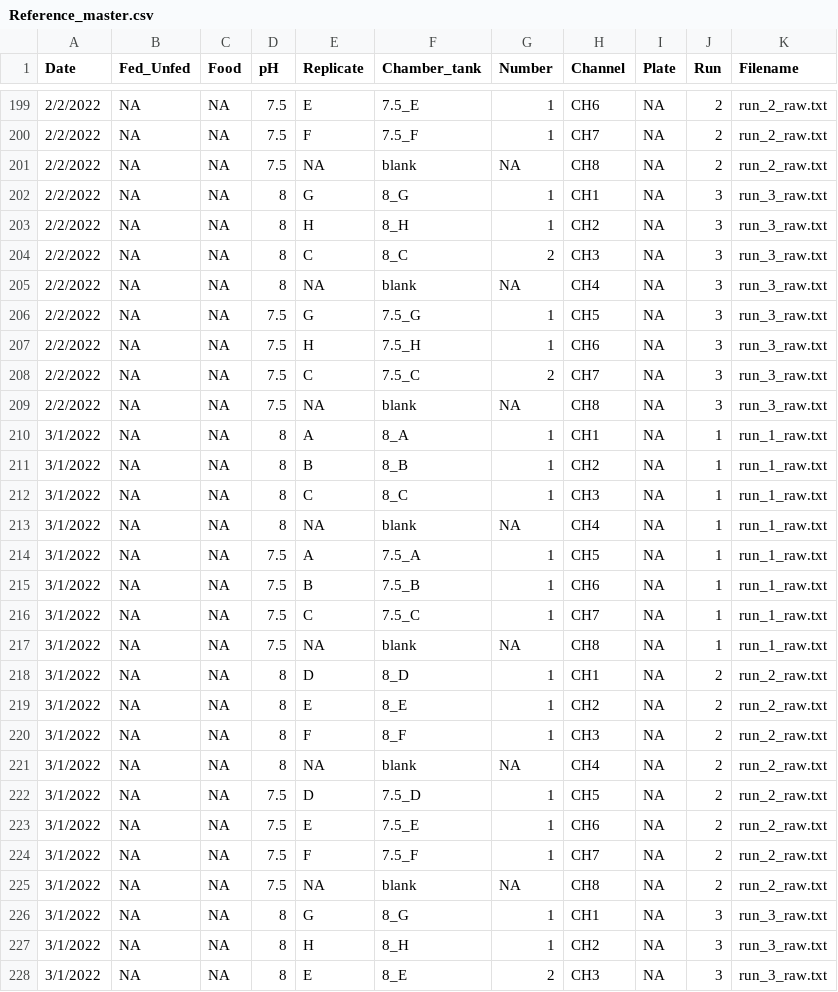
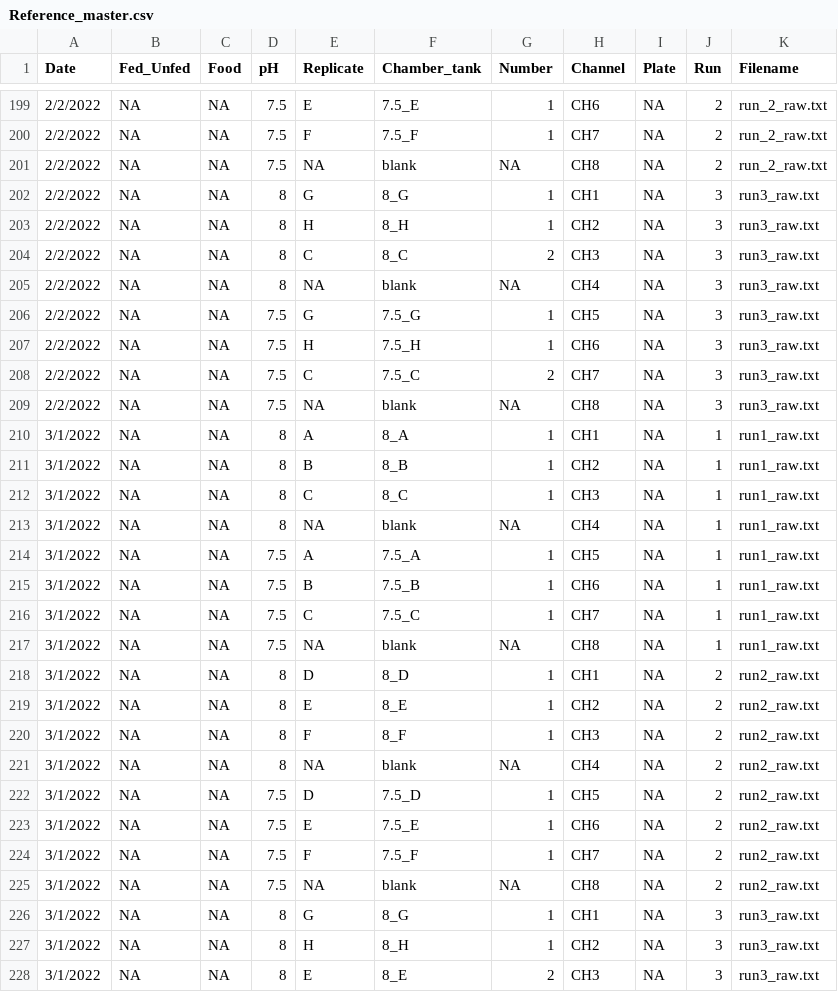
Before and after one commit to NEFSC/EAD-ASEB-Airradians_multigen_OA, a CSV file: RAnalysis/Data/Respiration/Reference_master.csv, drawn as a sheet; only a part is shown, gaps mark what is left out; the diff covers the shown part only.

```diff
--- a/RAnalysis/Data/Respiration/Reference_master.csv
+++ b/RAnalysis/Data/Respiration/Reference_master.csv
@@ -201,28 +201,28 @@ Date,Fed_Unfed,Food,pH,Replicate,Chamber_tank,Number,Channel,Plate,Run,Filename
 2/2/2022,NA,NA,7.5,NA,blank,NA,CH8,NA,2,run_2_raw.txt
-2/2/2022,NA,NA,8,G,8_G,1,CH1,NA,3,run_3_raw.txt
-2/2/2022,NA,NA,8,H,8_H,1,CH2,NA,3,run_3_raw.txt
-2/2/2022,NA,NA,8,C,8_C,2,CH3,NA,3,run_3_raw.txt
-2/2/2022,NA,NA,8,NA,blank,NA,CH4,NA,3,run_3_raw.txt
-2/2/2022,NA,NA,7.5,G,7.5_G,1,CH5,NA,3,run_3_raw.txt
-2/2/2022,NA,NA,7.5,H,7.5_H,1,CH6,NA,3,run_3_raw.txt
-2/2/2022,NA,NA,7.5,C,7.5_C,2,CH7,NA,3,run_3_raw.txt
-2/2/2022,NA,NA,7.5,NA,blank,NA,CH8,NA,3,run_3_raw.txt
-3/1/2022,NA,NA,8,A,8_A,1,CH1,NA,1,run_1_raw.txt
-3/1/2022,NA,NA,8,B,8_B,1,CH2,NA,1,run_1_raw.txt
-3/1/2022,NA,NA,8,C,8_C,1,CH3,NA,1,run_1_raw.txt
-3/1/2022,NA,NA,8,NA,blank,NA,CH4,NA,1,run_1_raw.txt
-3/1/2022,NA,NA,7.5,A,7.5_A,1,CH5,NA,1,run_1_raw.txt
-3/1/2022,NA,NA,7.5,B,7.5_B,1,CH6,NA,1,run_1_raw.txt
-3/1/2022,NA,NA,7.5,C,7.5_C,1,CH7,NA,1,run_1_raw.txt
-3/1/2022,NA,NA,7.5,NA,blank,NA,CH8,NA,1,run_1_raw.txt
-3/1/2022,NA,NA,8,D,8_D,1,CH1,NA,2,run_2_raw.txt
-3/1/2022,NA,NA,8,E,8_E,1,CH2,NA,2,run_2_raw.txt
-3/1/2022,NA,NA,8,F,8_F,1,CH3,NA,2,run_2_raw.txt
-3/1/2022,NA,NA,8,NA,blank,NA,CH4,NA,2,run_2_raw.txt
-3/1/2022,NA,NA,7.5,D,7.5_D,1,CH5,NA,2,run_2_raw.txt
-3/1/2022,NA,NA,7.5,E,7.5_E,1,CH6,NA,2,run_2_raw.txt
-3/1/2022,NA,NA,7.5,F,7.5_F,1,CH7,NA,2,run_2_raw.txt
-3/1/2022,NA,NA,7.5,NA,blank,NA,CH8,NA,2,run_2_raw.txt
-3/1/2022,NA,NA,8,G,8_G,1,CH1,NA,3,run_3_raw.txt
-3/1/2022,NA,NA,8,H,8_H,1,CH2,NA,3,run_3_raw.txt
-3/1/2022,NA,NA,8,E,8_E,2,CH3,NA,3,run_3_raw.txt
+2/2/2022,NA,NA,8,G,8_G,1,CH1,NA,3,run3_raw.txt
+2/2/2022,NA,NA,8,H,8_H,1,CH2,NA,3,run3_raw.txt
+2/2/2022,NA,NA,8,C,8_C,2,CH3,NA,3,run3_raw.txt
+2/2/2022,NA,NA,8,NA,blank,NA,CH4,NA,3,run3_raw.txt
+2/2/2022,NA,NA,7.5,G,7.5_G,1,CH5,NA,3,run3_raw.txt
+2/2/2022,NA,NA,7.5,H,7.5_H,1,CH6,NA,3,run3_raw.txt
+2/2/2022,NA,NA,7.5,C,7.5_C,2,CH7,NA,3,run3_raw.txt
+2/2/2022,NA,NA,7.5,NA,blank,NA,CH8,NA,3,run3_raw.txt
+3/1/2022,NA,NA,8,A,8_A,1,CH1,NA,1,run1_raw.txt
+3/1/2022,NA,NA,8,B,8_B,1,CH2,NA,1,run1_raw.txt
+3/1/2022,NA,NA,8,C,8_C,1,CH3,NA,1,run1_raw.txt
+3/1/2022,NA,NA,8,NA,blank,NA,CH4,NA,1,run1_raw.txt
+3/1/2022,NA,NA,7.5,A,7.5_A,1,CH5,NA,1,run1_raw.txt
+3/1/2022,NA,NA,7.5,B,7.5_B,1,CH6,NA,1,run1_raw.txt
+3/1/2022,NA,NA,7.5,C,7.5_C,1,CH7,NA,1,run1_raw.txt
+3/1/2022,NA,NA,7.5,NA,blank,NA,CH8,NA,1,run1_raw.txt
+3/1/2022,NA,NA,8,D,8_D,1,CH1,NA,2,run2_raw.txt
+3/1/2022,NA,NA,8,E,8_E,1,CH2,NA,2,run2_raw.txt
+3/1/2022,NA,NA,8,F,8_F,1,CH3,NA,2,run2_raw.txt
+3/1/2022,NA,NA,8,NA,blank,NA,CH4,NA,2,run2_raw.txt
+3/1/2022,NA,NA,7.5,D,7.5_D,1,CH5,NA,2,run2_raw.txt
+3/1/2022,NA,NA,7.5,E,7.5_E,1,CH6,NA,2,run2_raw.txt
+3/1/2022,NA,NA,7.5,F,7.5_F,1,CH7,NA,2,run2_raw.txt
+3/1/2022,NA,NA,7.5,NA,blank,NA,CH8,NA,2,run2_raw.txt
+3/1/2022,NA,NA,8,G,8_G,1,CH1,NA,3,run3_raw.txt
+3/1/2022,NA,NA,8,H,8_H,1,CH2,NA,3,run3_raw.txt
+3/1/2022,NA,NA,8,E,8_E,2,CH3,NA,3,run3_raw.txt
```
Also changed, not shown: 7 edited cells elsewhere in this file, RAnalysis/Data/Respiration/Lengths_Condition_resp_clearance.csv, RAnalysis/Data/Survival_Size/TDW_AFDW_Condition_master.csv, 5 other files.
